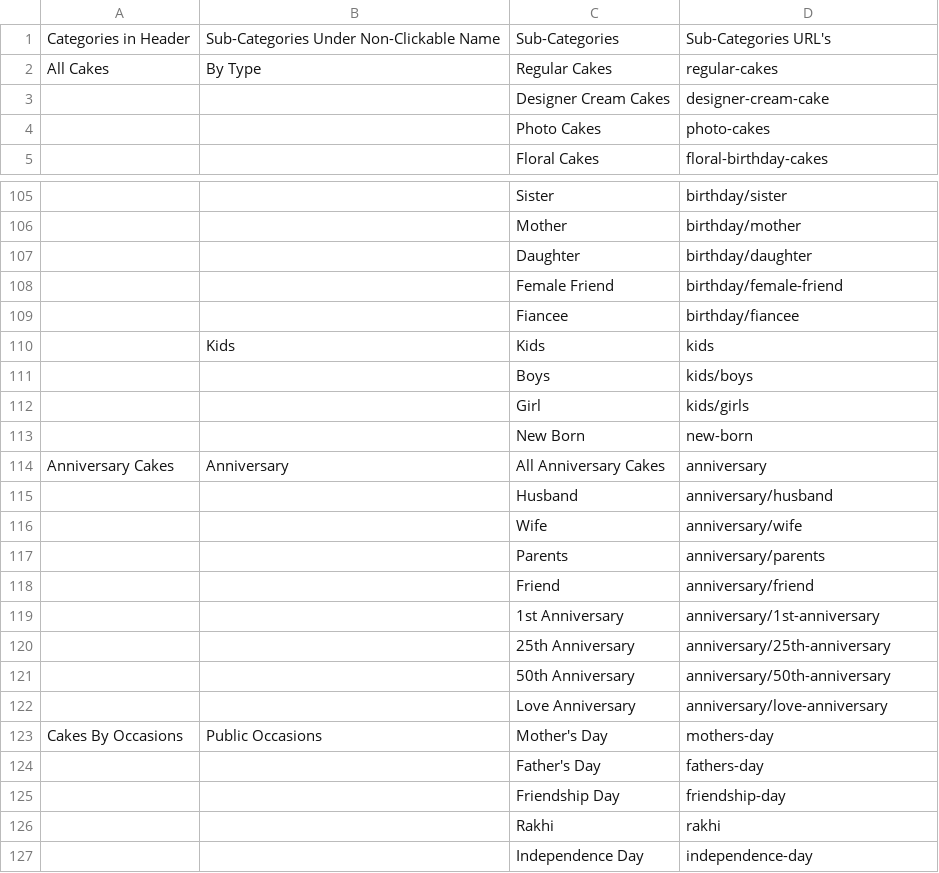
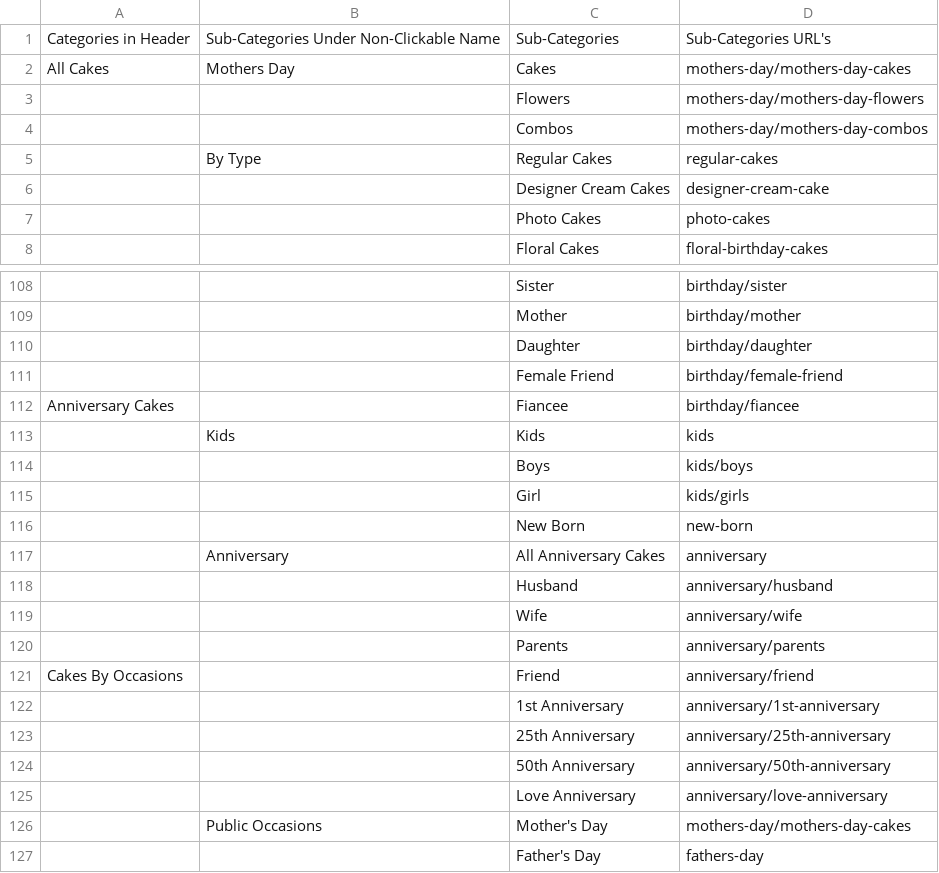
Before and after one commit to nancy-isearch/flavours_guru, a CSV file: system/data/category_menu.csv, drawn as a sheet; only a part is shown, gaps mark what is left out; the shorter side is filled out with more unchanged rows; addresses are those after the commit; the diff covers the shown part only; the diff names each change by its address in the sheet, - before the commit and + after, or states it on an @@ line.

```diff
--- a/system/data/category_menu.csv
+++ b/system/data/category_menu.csv
+row 2: All Cakes | Mothers Day | Cakes | mothers-day/mothers-day-cakes
+row 3:  |  | Flowers | mothers-day/mothers-day-flowers
+row 4:  |  | Combos | mothers-day/mothers-day-combos
-A5: All Cakes
+A5: (empty)
-A112: (empty)
+A112: Anniversary Cakes
-A117: Anniversary Cakes
+A117: (empty)
-A121: (empty)
+A121: Cakes By Occasions
-A126: Cakes By Occasions
+A126: (empty)
-D126: mothers-day
+D126: mothers-day/mothers-day-cakes
```
Also changed, not shown: 8 edited cells elsewhere in this file, system/data/pin-vendor.csv, tmp/catmeta.csv.
